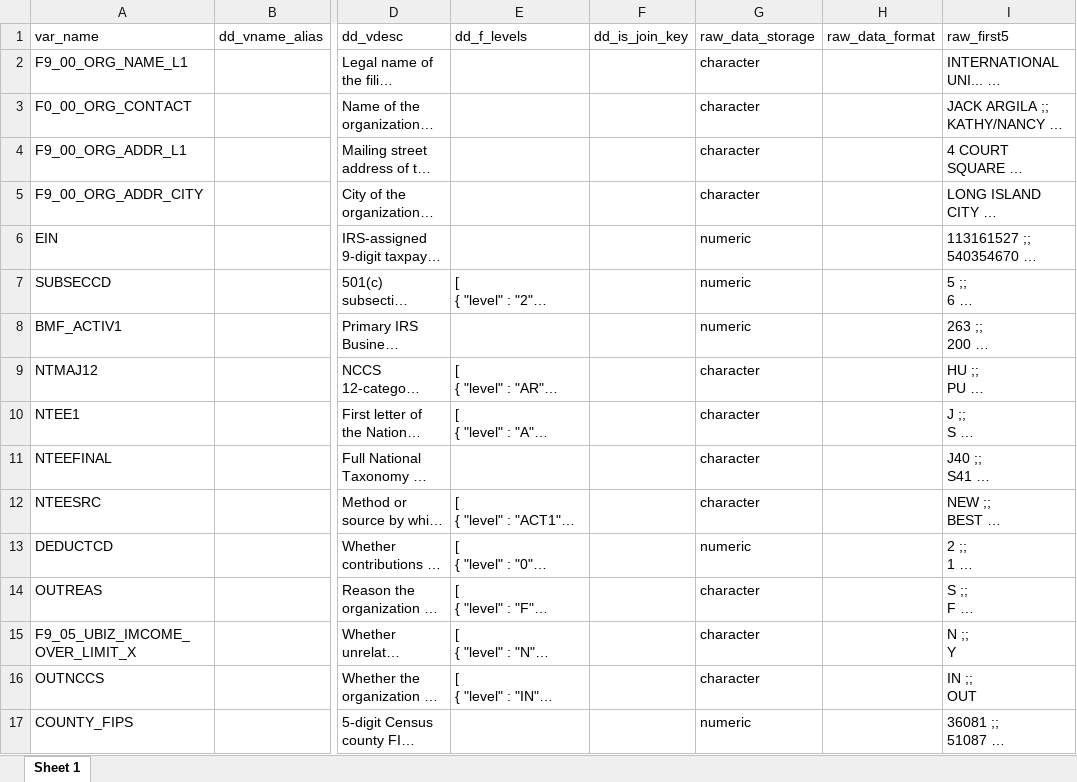
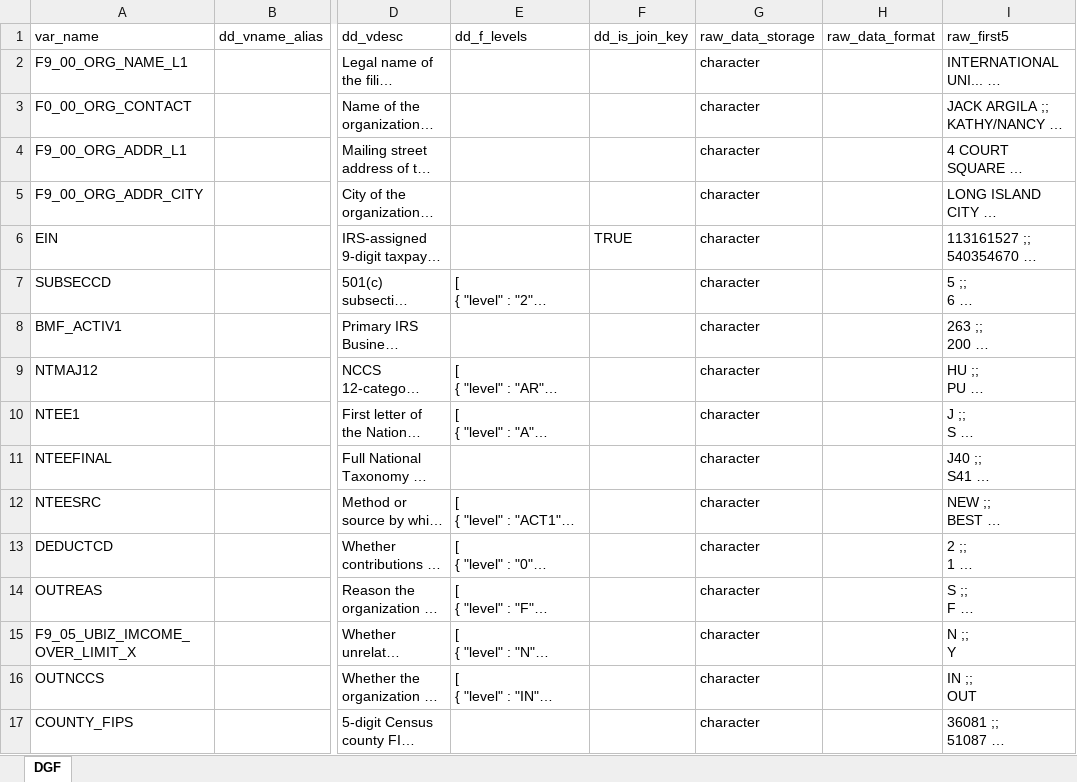
Before and after one commit to UrbanInstitute/datagoodr, an Excel workbook: working-example/DGF-V2.xlsx, sheet DGF, drawn as a sheet; only a part is shown, gaps mark what is left out; long unchanged cells end in …; values as stored, in another font and other column widths than the file's, no cell formats; the diff covers the shown part only; the diff names each change by its address in the sheet, - before the commit and + after, or states it on an @@ line.

```diff
--- a/working-example/DGF-V2.xlsx (sheet DGF)
+++ b/working-example/DGF-V2.xlsx (sheet DGF)
-sheet tab: Sheet 1
+sheet tab: DGF
-F6 (dd_is_join_key): (empty)
+F6 (dd_is_join_key): TRUE
-G6:G8 (raw_data_storage): numeric
+G6:G8 (raw_data_storage): character
-G13 (raw_data_storage): numeric
+G13 (raw_data_storage): character
-G17 (raw_data_storage): numeric
+G17 (raw_data_storage): character
```
Also changed, not shown: 25 edited cells elsewhere in this sheet, cell formats, working-example/DGF-temporal-demo.xlsx, working-example/DGF.xlsx, 22 other files.
